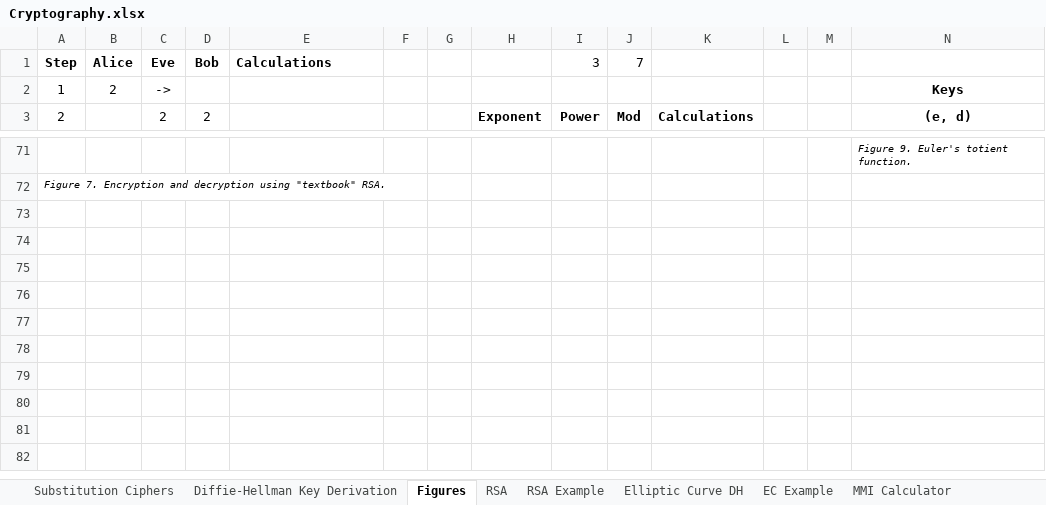
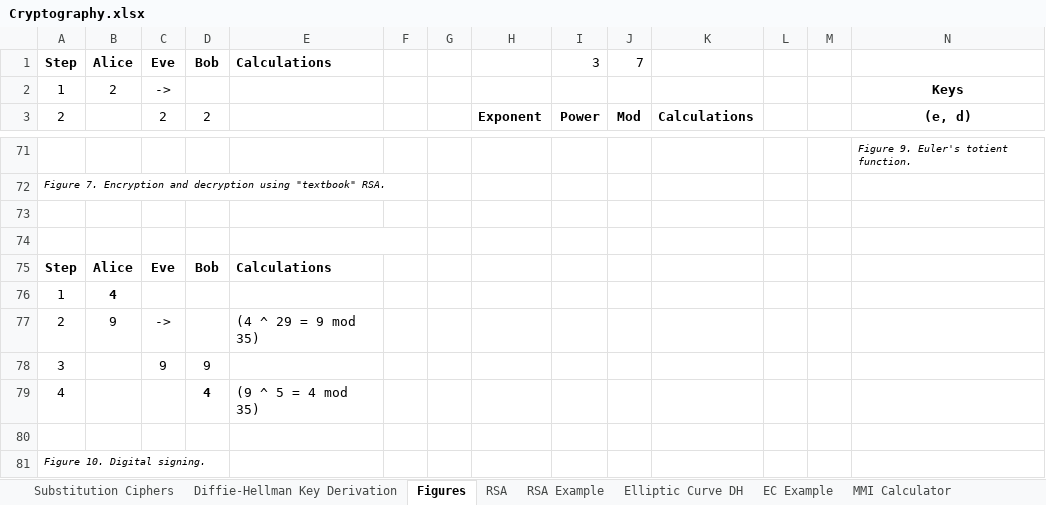
Before and after one commit to dchampion/crypto, an Excel workbook: Cryptography.xlsx, sheet Figures, drawn as a sheet; only a part is shown, gaps mark what is left out; values as stored, in another font and other column widths than the file's, no borders; rows hold the shown columns only; the diff names each change by its address in the sheet, - before the commit and + after, or states it on an @@ line.

```diff
--- a/Cryptography.xlsx (sheet Figures)
+++ b/Cryptography.xlsx (sheet Figures)
+row 73: (empty)
+row 74: (empty)
+row 75: Step | Alice | Eve | Bob | Calculations
+row 76: 1 | 4
+row 77: 2 | 9 | -> |  | (4 ^ 29 = 9 mod 35)
+row 78: 3 |  | 9 | 9
+row 79: 4 |  |  | 4 | (9 ^ 5 = 4 mod 35)
+row 80: (empty)
+row 81: Figure 10. Digital signing.
```
Also changed, not shown: 1 other file.
